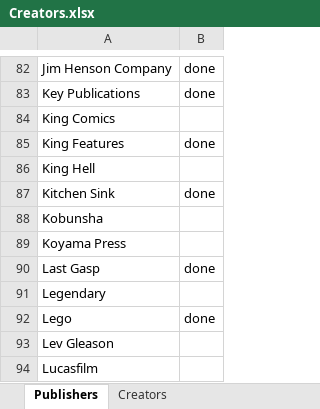
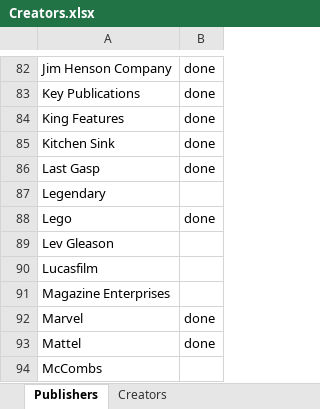
Before and after one commit to blzimg/blzimg.github.io, an Excel workbook: Creators.xlsx, sheet Publishers, drawn as a sheet; only a part is shown, gaps mark what is left out; the shorter side is filled out with more unchanged rows; values as stored, in another font and other column widths than the file's, no borders; the diff names each change by its address in the sheet, - before the commit and + after, or states it on an @@ line.

```diff
--- a/Creators.xlsx (sheet Publishers)
+++ b/Creators.xlsx (sheet Publishers)
-row 84: King Comics
-row 86: King Hell
-row 88: Kobunsha
-row 89: Koyama Press
```
Also changed, not shown: 2 other files.
